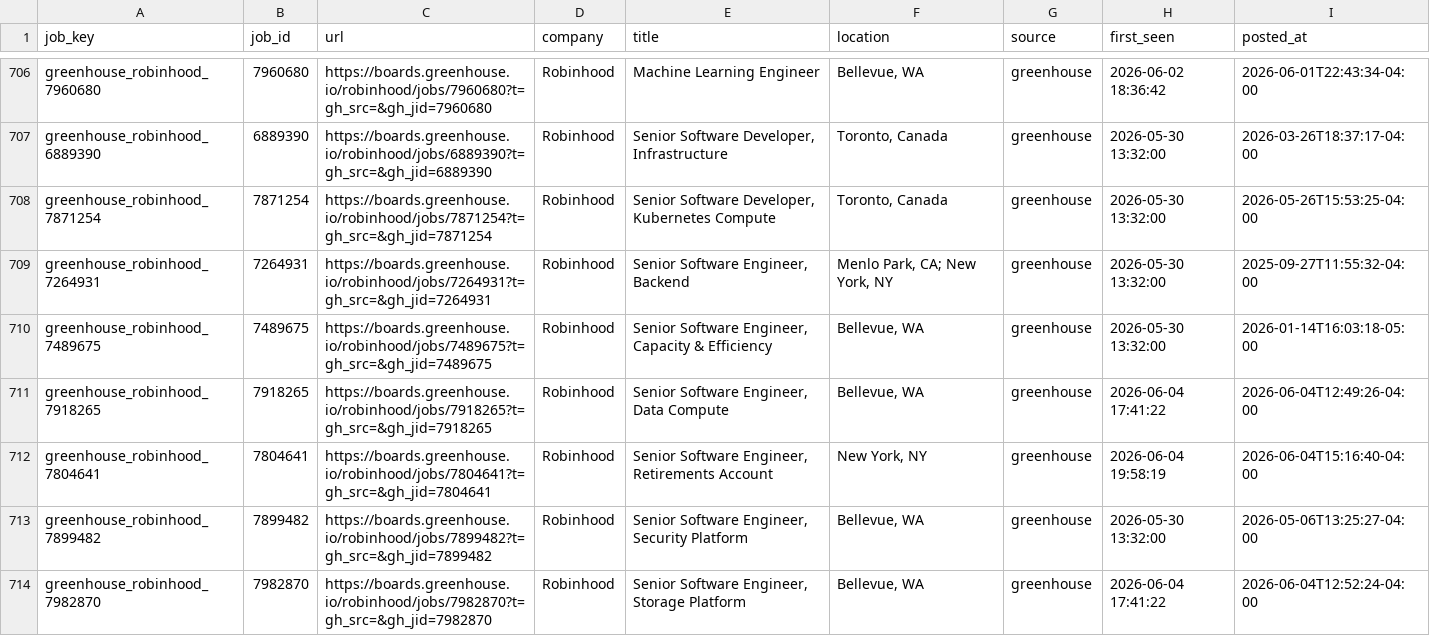
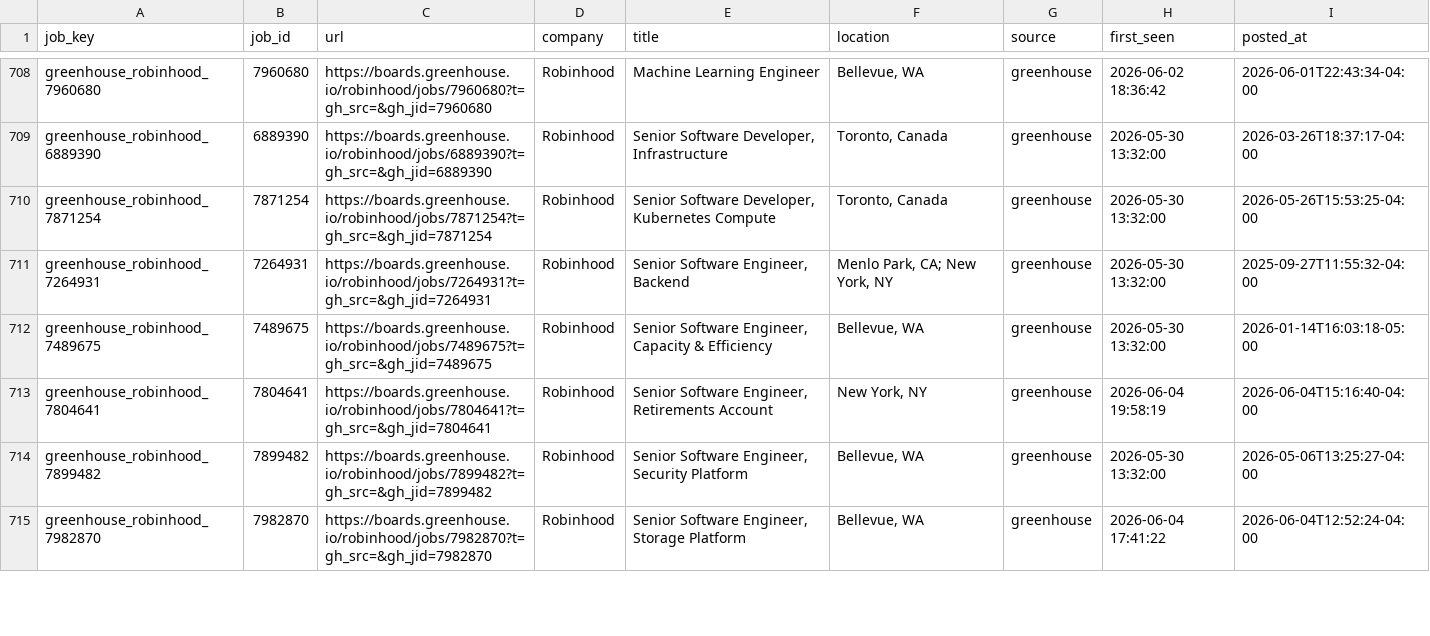
Before and after one commit to RtoNL/job-crawler, a CSV file: data/seen_jobs.csv, drawn as a sheet; only a part is shown, gaps mark what is left out; removed rows and columns are numbered as before the commit, all else as after; the diff covers the shown part only; the diff names each change by its address in the sheet, - before the commit and + after, or states it on an @@ line.

```diff
--- a/data/seen_jobs.csv
+++ b/data/seen_jobs.csv
-row 711: greenhouse_robinhood_7918265 | 7918265 | https://boards.greenhouse.io/robinhood/jobs/7918265?t=gh_src=&gh_jid=7918265 | Robinhood | Senior Software Engineer, Data Compute | Bellevue, WA | greenhouse | 2026-06-04 17:41:22 | 2026-06-04T12:49:26-04:00
```
Also changed, not shown: 10 added rows, 3 removed rows and 57 moved rows elsewhere in this file.
